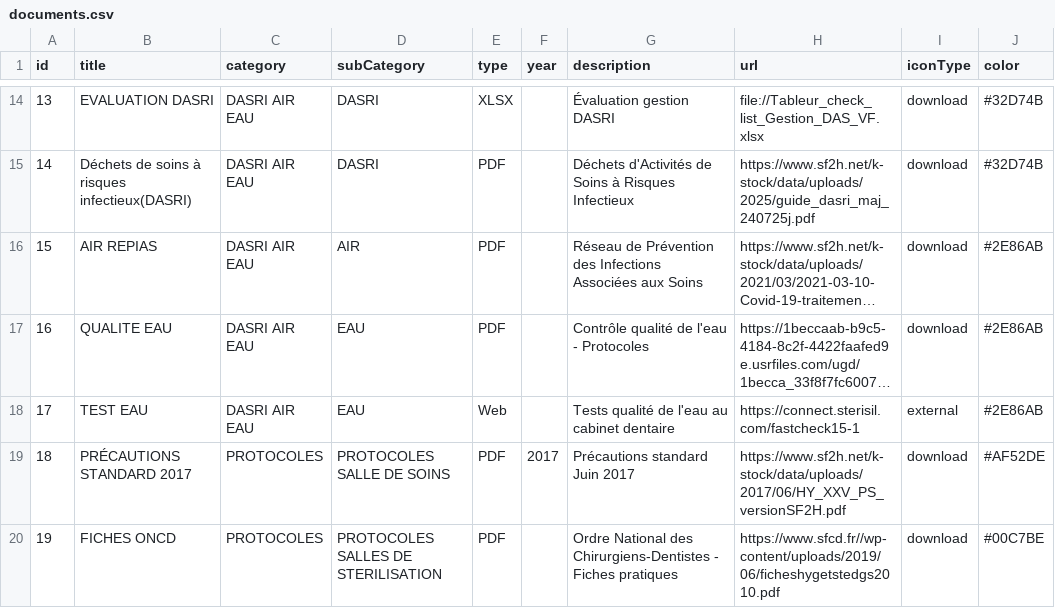
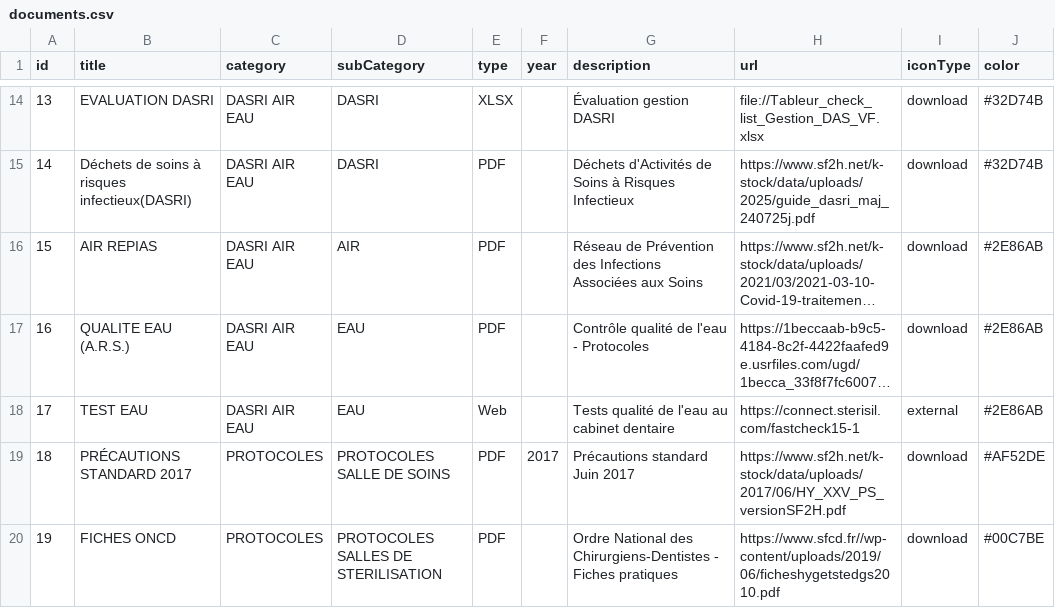
Before and after one commit to alexandreshenouda/ctapratique, a CSV file: assets/documents.csv, drawn as a sheet; only a part is shown, gaps mark what is left out; long unchanged cells end in …; the diff names each change by its address in the sheet, - before the commit and + after, or states it on an @@ line.

Commit message:
Update documents.csv

```diff
--- a/assets/documents.csv
+++ b/assets/documents.csv
-B17 (title): QUALITE EAU
+B17 (title): QUALITE EAU (A.R.S.)
```
